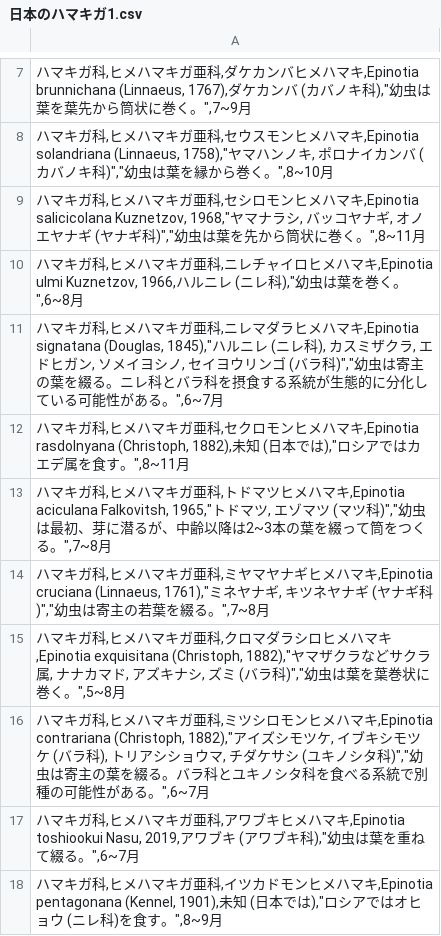
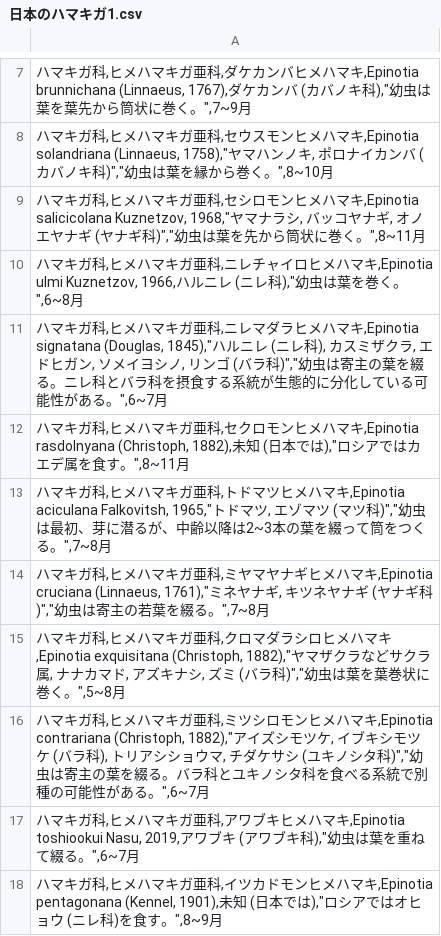
Before and after one commit to orau98/orau98.github.io, a CSV file: public/日本のハマキガ1.csv, drawn as a sheet; only a part is shown, gaps mark what is left out.

```diff
--- a/public/日本のハマキガ1.csv
+++ b/public/日本のハマキガ1.csv
@@ -10,3 +10,3 @@
 "ハマキガ科,ヒメハマキガ亜科,ニレチャイロヒメハマキ,Epinotia ulmi Kuznetzov, 1966,ハルニレ (ニレ科),""幼虫は葉を巻く。"",6~8月"
-"ハマキガ科,ヒメハマキガ亜科,ニレマダラヒメハマキ,Epinotia signatana (Douglas, 1845),""ハルニレ (ニレ科), カスミザクラ, エドヒガン, ソメイヨシノ, セイヨウリンゴ (バラ科)"",""幼虫は寄主の葉を綴る。ニレ科とバラ科を摂食する系統が生態的に分化している可能性がある。"",6~7月"
+"ハマキガ科,ヒメハマキガ亜科,ニレマダラヒメハマキ,Epinotia signatana (Douglas, 1845),""ハルニレ (ニレ科), カスミザクラ, エドヒガン, ソメイヨシノ, リンゴ (バラ科)"",""幼虫は寄主の葉を綴る。ニレ科とバラ科を摂食する系統が生態的に分化している可能性がある。"",6~7月"
 "ハマキガ科,ヒメハマキガ亜科,セクロモンヒメハマキ,Epinotia rasdolnyana (Christoph, 1882),未知 (日本では),""ロシアではカエデ属を食す。"",8~11月"
```
Also changed, not shown: public/日本のハマキガ1_fixed.csv.
